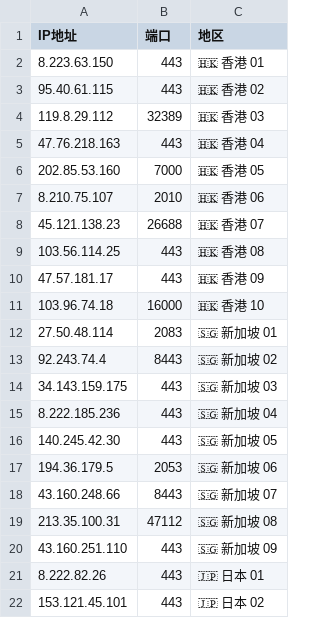
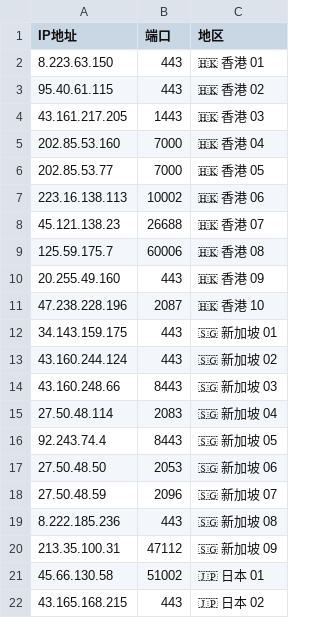
Before and after one commit to timezone0/Sub, a CSV file: generate-preferred-nodes/config/config.csv, drawn as a sheet; only a part is shown; the diff covers the shown part only.

```diff
--- a/generate-preferred-nodes/config/config.csv
+++ b/generate-preferred-nodes/config/config.csv
@@ -3,20 +3,20 @@ IP地址,端口,地区
 95.40.61.115,443,🇭🇰 香港 02
-119.8.29.112,32389,🇭🇰 香港 03
-47.76.218.163,443,🇭🇰 香港 04
-202.85.53.160,7000,🇭🇰 香港 05
-8.210.75.107,2010,🇭🇰 香港 06
+43.161.217.205,1443,🇭🇰 香港 03
+202.85.53.160,7000,🇭🇰 香港 04
+202.85.53.77,7000,🇭🇰 香港 05
+223.16.138.113,10002,🇭🇰 香港 06
 45.121.138.23,26688,🇭🇰 香港 07
-103.56.114.25,443,🇭🇰 香港 08
-47.57.181.17,443,🇭🇰 香港 09
-103.96.74.18,16000,🇭🇰 香港 10
-27.50.48.114,2083,🇸🇬 新加坡 01
-92.243.74.4,8443,🇸🇬 新加坡 02
-34.143.159.175,443,🇸🇬 新加坡 03
-8.222.185.236,443,🇸🇬 新加坡 04
-140.245.42.30,443,🇸🇬 新加坡 05
-194.36.179.5,2053,🇸🇬 新加坡 06
-43.160.248.66,8443,🇸🇬 新加坡 07
-213.35.100.31,47112,🇸🇬 新加坡 08
-43.160.251.110,443,🇸🇬 新加坡 09
-8.222.82.26,443,🇯🇵 日本 01
-153.121.45.101,443,🇯🇵 日本 02
+125.59.175.7,60006,🇭🇰 香港 08
+20.255.49.160,443,🇭🇰 香港 09
+47.238.228.196,2087,🇭🇰 香港 10
+34.143.159.175,443,🇸🇬 新加坡 01
+43.160.244.124,443,🇸🇬 新加坡 02
+43.160.248.66,8443,🇸🇬 新加坡 03
+27.50.48.114,2083,🇸🇬 新加坡 04
+92.243.74.4,8443,🇸🇬 新加坡 05
+27.50.48.50,2053,🇸🇬 新加坡 06
+27.50.48.59,2096,🇸🇬 新加坡 07
+8.222.185.236,443,🇸🇬 新加坡 08
+213.35.100.31,47112,🇸🇬 新加坡 09
+45.66.130.58,51002,🇯🇵 日本 01
+43.165.168.215,443,🇯🇵 日本 02
```
Also changed, not shown: 69 edited cells elsewhere in this file, 47 other files.
